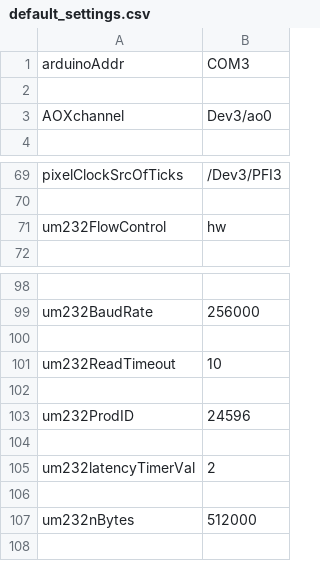
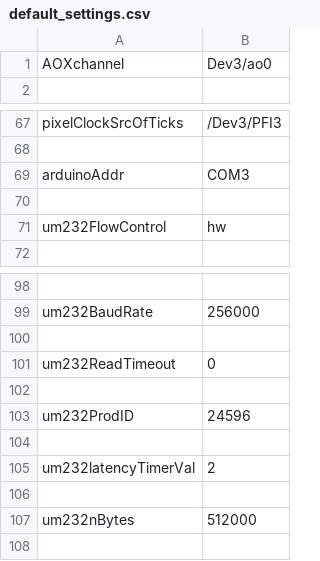
Before and after one commit to Th3Tr00p3r/gSTED-sFCS, a CSV file: settings/default_settings.csv, drawn as a sheet; only a part is shown, gaps mark what is left out.

```diff
--- a/settings/default_settings.csv
+++ b/settings/default_settings.csv
@@ -1,3 +1 @@
-arduinoAddr,COM3
-
 AOXchannel,Dev3/ao0
@@ -70,2 +68,4 @@ pixelClockSrcOfTicks,/Dev3/PFI3
 
+arduinoAddr,COM3
+
 um232FlowControl,hw
@@ -100,3 +100,3 @@ um232BaudRate,256000
 
-um232ReadTimeout,10
+um232ReadTimeout,0
 
```
Also changed, not shown: 6 other files.
